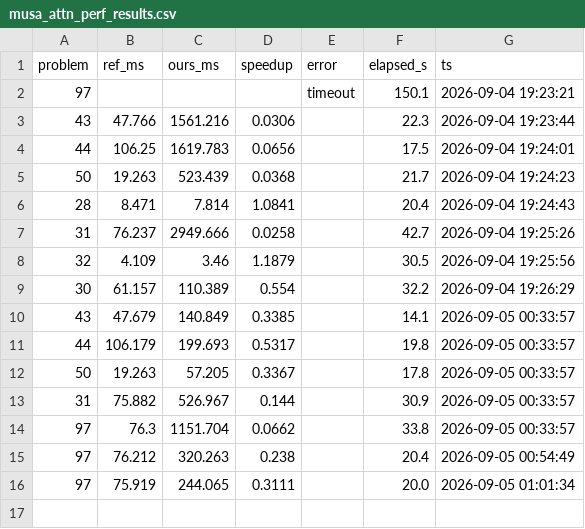
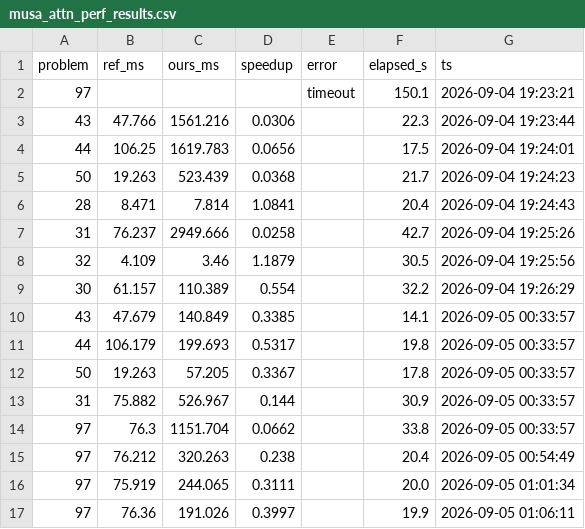
Before and after one commit to Young-Lord/KernelBench, a CSV file: runs/musa_attn_perf_results.csv, drawn as a sheet.

```diff
--- a/runs/musa_attn_perf_results.csv
+++ b/runs/musa_attn_perf_results.csv
@@ -16 +16,2 @@ problem,ref_ms,ours_ms,speedup,error,elapsed_s,ts
 97,75.919,244.065,0.3111,,20.0,2026-09-05 01:01:34
+97,76.36,191.026,0.3997,,19.9,2026-09-05 01:06:11
```
Also changed, not shown: 1 other file.
